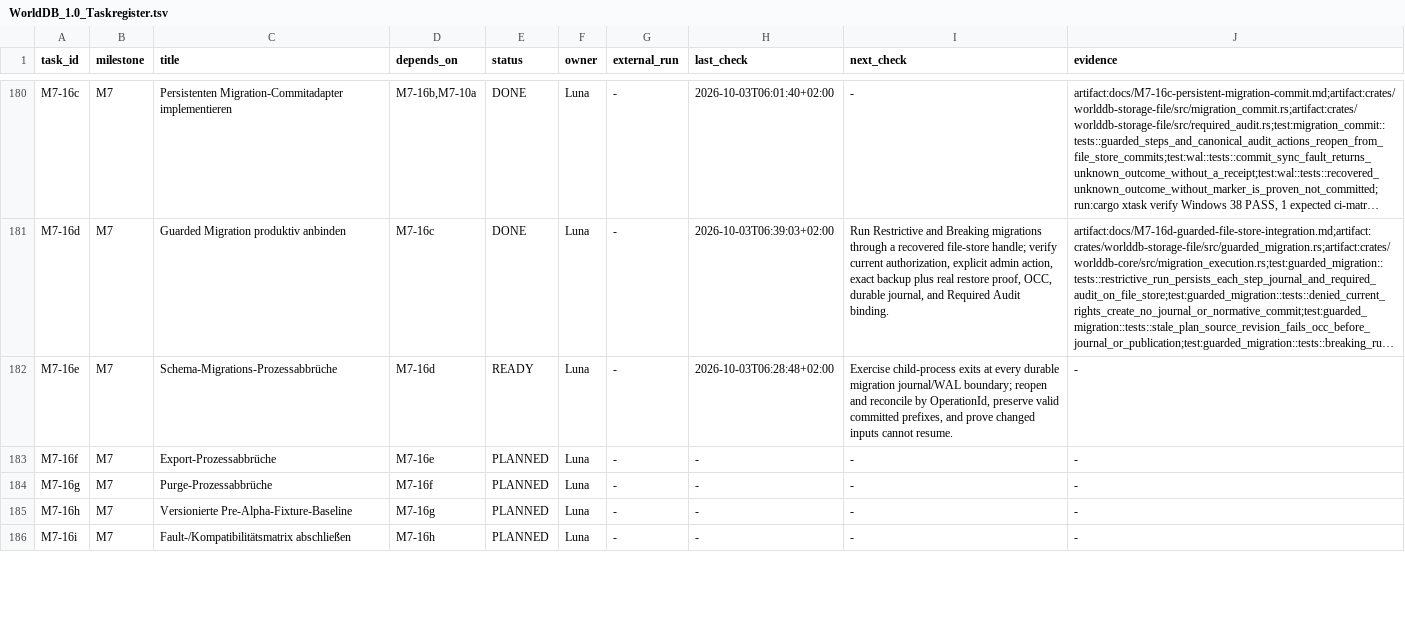
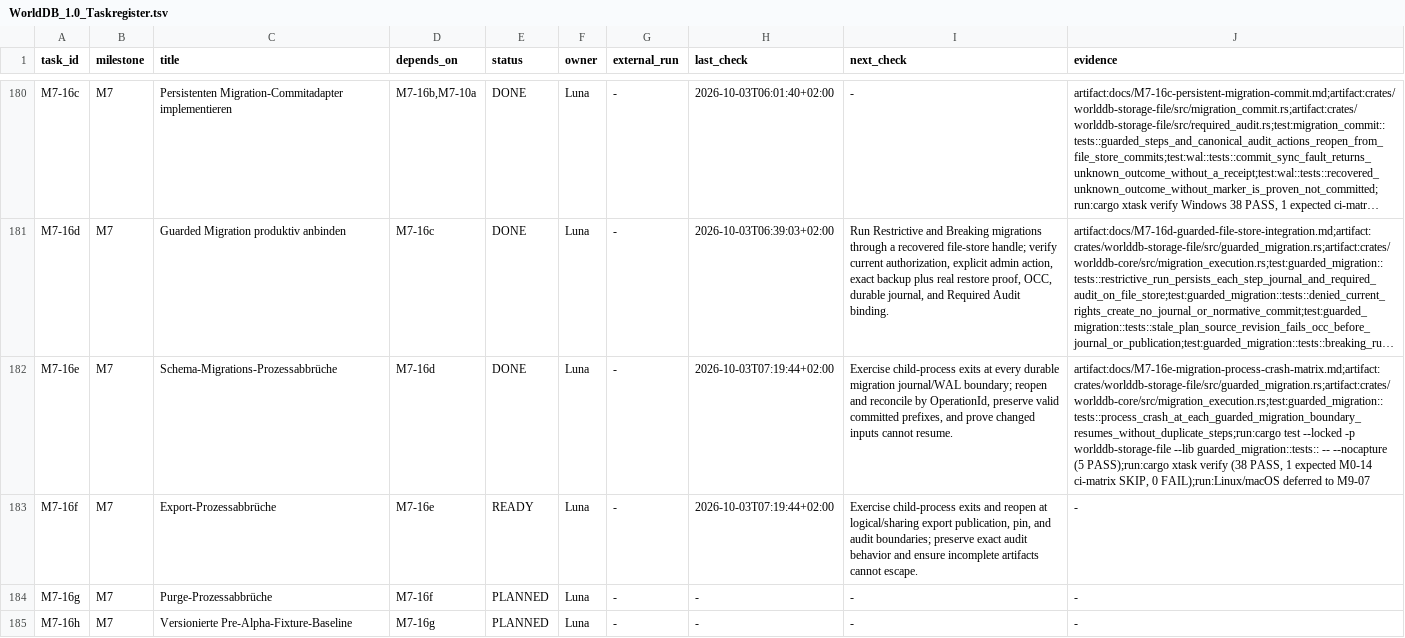
Before and after one commit to klarck36/WorldDB, a TSV file: WorldDB_1.0_Taskregister.tsv, drawn as a sheet; only a part is shown, gaps mark what is left out; the shorter side is filled out with more unchanged rows; long unchanged cells end in …; the diff names each change by its address in the sheet, - before the commit and + after, or states it on an @@ line.

```diff
--- a/WorldDB_1.0_Taskregister.tsv
+++ b/WorldDB_1.0_Taskregister.tsv
-E182 (status): READY
+E182 (status): DONE
-H182 (last_check): 2026-10-03T06:28:48+02:00
+H182 (last_check): 2026-10-03T07:19:44+02:00
-J182 (evidence): -
+J182 (evidence): artifact:docs/M7-16e-migration-process-crash-matrix.md;artifact:crates/worlddb-storage-file/src/guarded_migration.rs;artifact:crates/worlddb-core/src/migration_execution.rs;test:guarded_migration::tests::process_crash_at_each_guarded_migration_boundary_resumes_without_duplicate_steps;run:cargo test --locked -p worlddb-storage-file --lib guarded_migration::tests:: -- --nocapture (5 PASS);run:cargo xtask verify (38 PASS, 1 expected M0-14 ci-matrix SKIP, 0 FAIL);run:Linux/macOS deferred to M9-07
-E183 (status): PLANNED
+E183 (status): READY
-H183 (last_check): -
+H183 (last_check): 2026-10-03T07:19:44+02:00
-I183 (next_check): -
+I183 (next_check): Exercise child-process exits and reopen at logical/sharing export publication, pin, and audit boundaries; preserve exact audit behavior and ensure incomplete artifacts cannot escape.
```
Also changed, not shown: WorldDB_1.0_Folgebelege.tsv, 9 other files.
